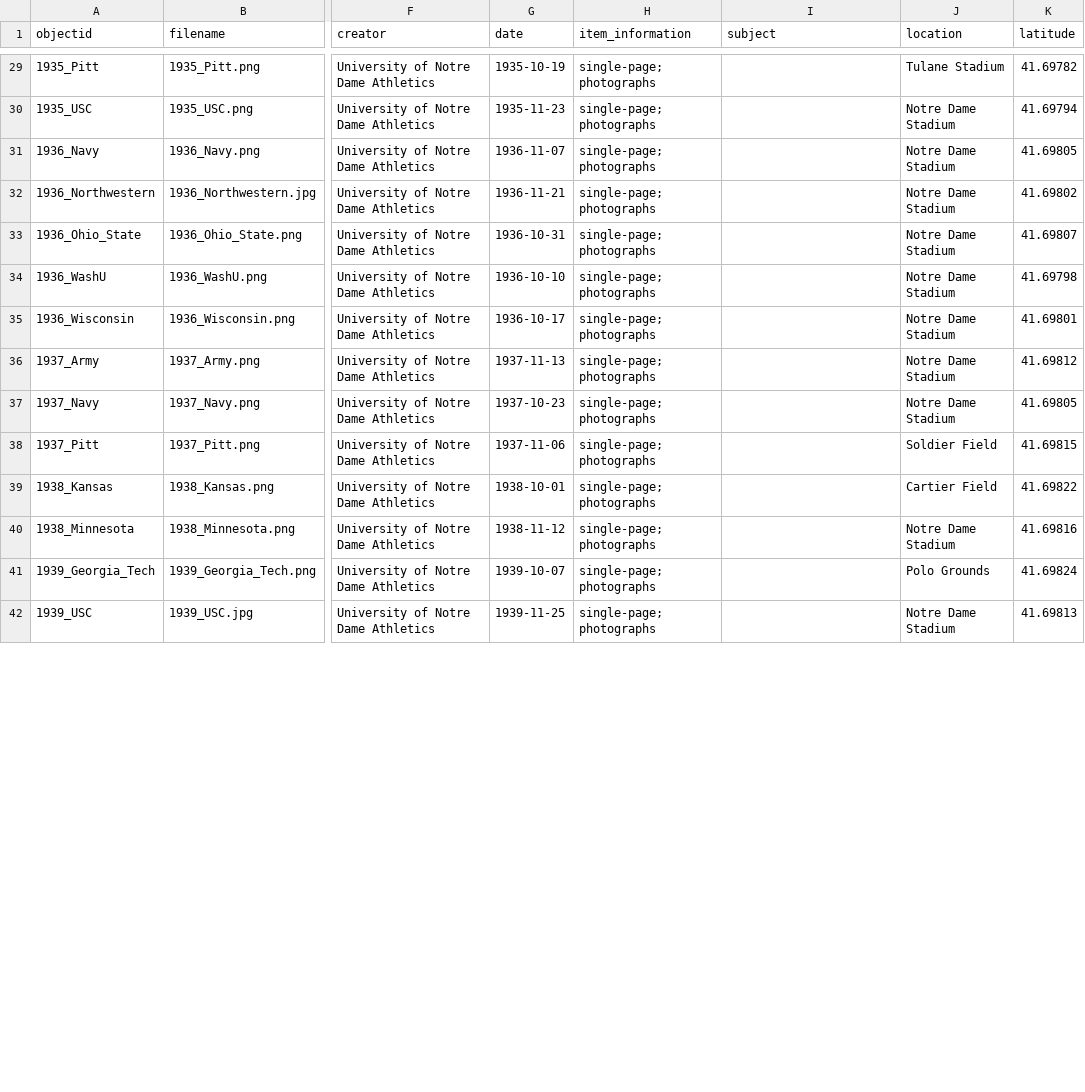
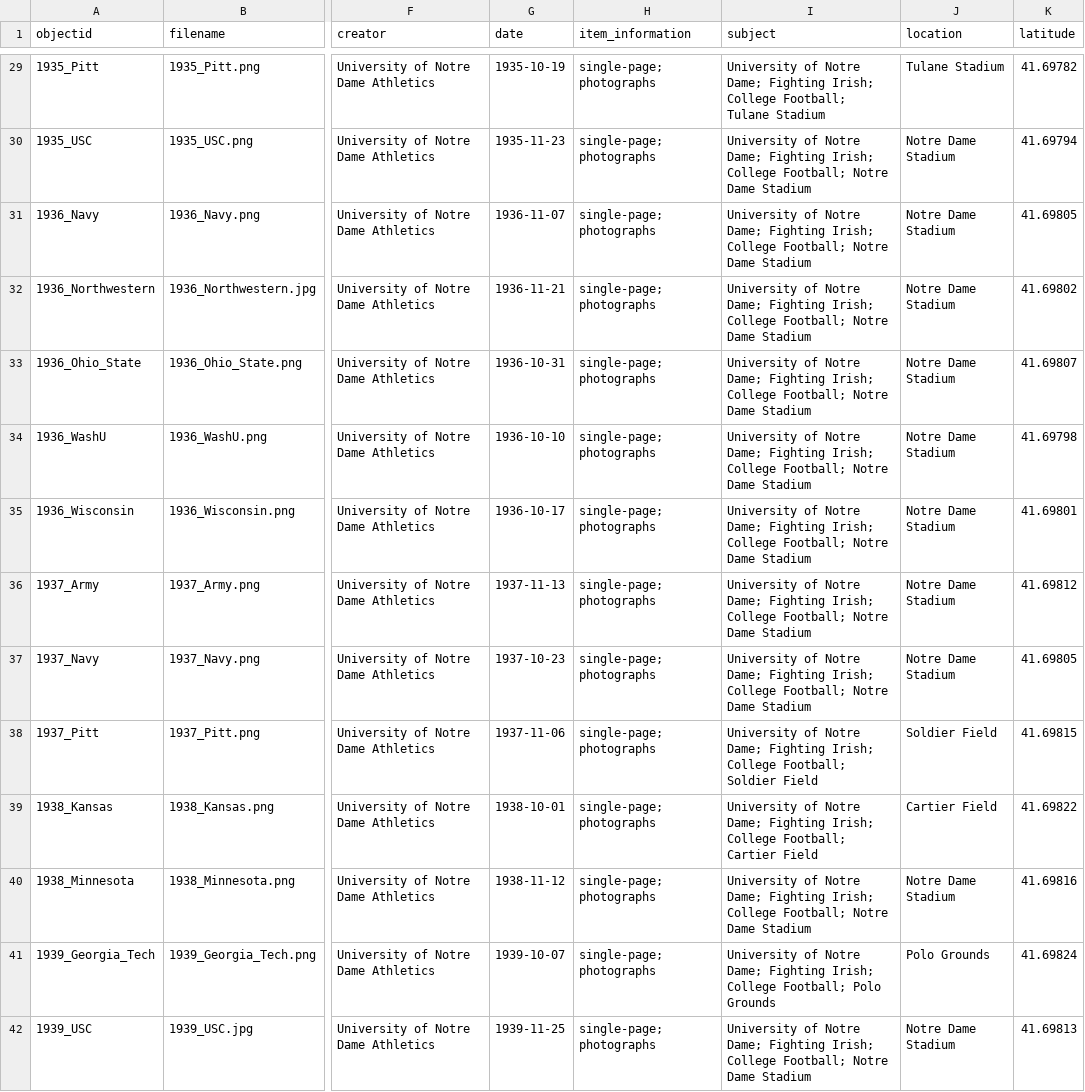
Before and after one commit to kwaldenphd/nd-stadium-concourse, a CSV file: _data/metadata.csv, drawn as a sheet; only a part is shown, gaps mark what is left out; the diff covers the shown part only; the diff names each change by its address in the sheet, - before the commit and + after, or states it on an @@ line.

```diff
--- a/_data/metadata.csv
+++ b/_data/metadata.csv
-I29 (subject): (empty)
+I29 (subject): University of Notre Dame; Fighting Irish; College Football; Tulane Stadium
-I30:I37 (subject): (empty)
+I30:I37 (subject): University of Notre Dame; Fighting Irish; College Football; Notre Dame Stadium
-I38 (subject): (empty)
+I38 (subject): University of Notre Dame; Fighting Irish; College Football; Soldier Field
-I39 (subject): (empty)
+I39 (subject): University of Notre Dame; Fighting Irish; College Football; Cartier Field
-I40 (subject): (empty)
+I40 (subject): University of Notre Dame; Fighting Irish; College Football; Notre Dame Stadium
-I41 (subject): (empty)
+I41 (subject): University of Notre Dame; Fighting Irish; College Football; Polo Grounds
-I42 (subject): (empty)
+I42 (subject): University of Notre Dame; Fighting Irish; College Football; Notre Dame Stadium
```
Also changed, not shown: 57 edited cells elsewhere in this file.
